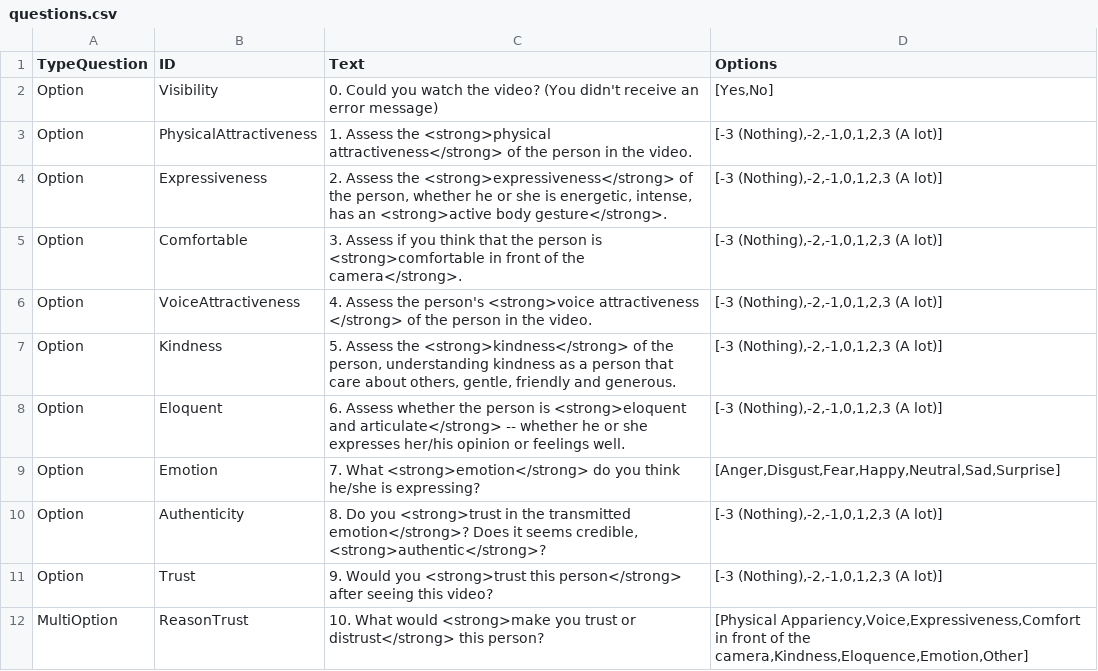
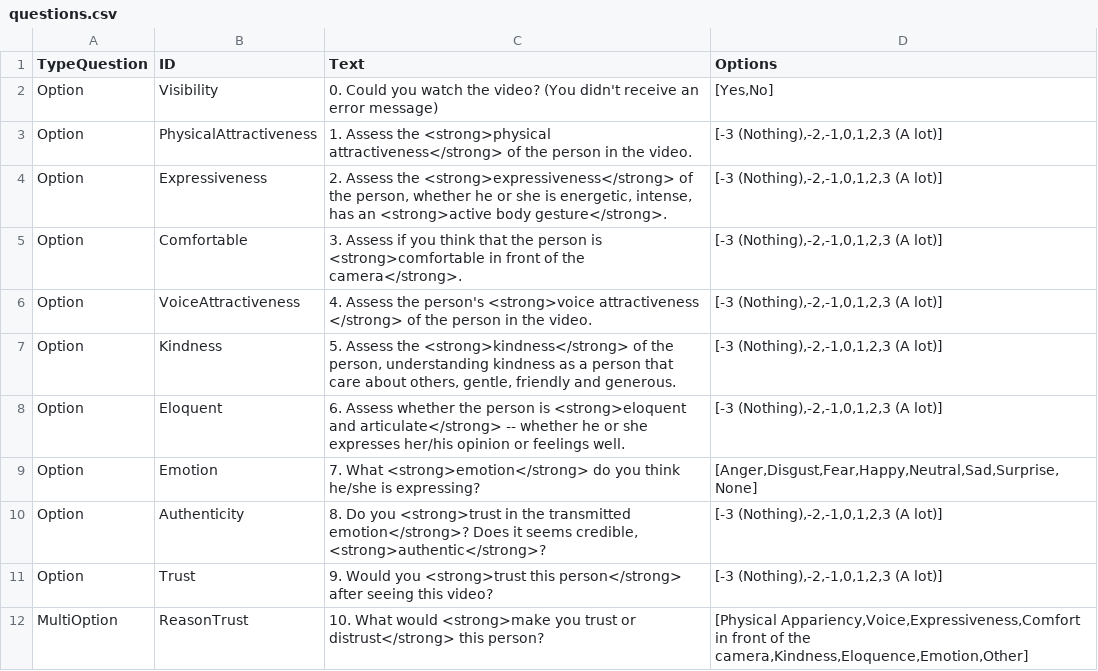
Before and after one commit to cristinalunaj/sample-web-trust-forms, a CSV file: static/extraInfo/questions.csv, drawn as a sheet.

```diff
--- a/static/extraInfo/questions.csv
+++ b/static/extraInfo/questions.csv
@@ -8,3 +8,3 @@ Option;Kindness;5. Assess the <strong>kindness</strong> of the person, understan
 Option;Eloquent;6. Assess whether the person is <strong>eloquent and articulate</strong> -- whether he or she expresses her/his opinion or feelings well.;[-3 (Nothing),-2,-1,0,1,2,3 (A lot)]
-Option;Emotion;7. What <strong>emotion</strong> do you think he/she is expressing?;[Anger,Disgust,Fear,Happy,Neutral,Sad,Surprise]
+Option;Emotion;7. What <strong>emotion</strong> do you think he/she is expressing?;[Anger,Disgust,Fear,Happy,Neutral,Sad,Surprise,None]
 Option;Authenticity;8. Do you <strong>trust in the transmitted emotion</strong>? Does it seems credible, <strong>authentic</strong>?;[-3 (Nothing),-2,-1,0,1,2,3 (A lot)]
```
Also changed, not shown: 7 other files.
